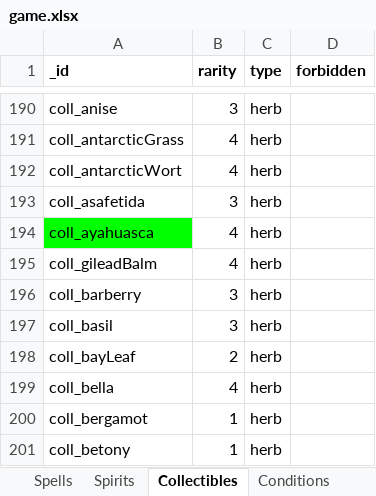
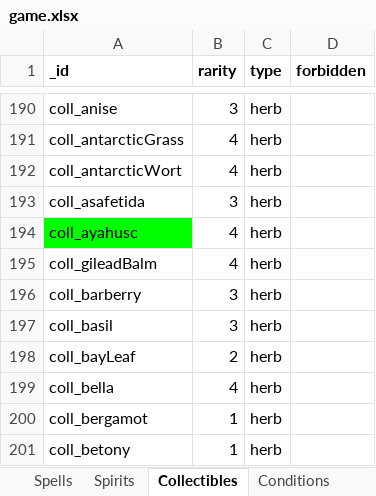
Before and after one commit to RaincrowStudios/CovensUnity, an Excel workbook: Dictionaries/game.xlsx, sheet Collectibles, drawn as a sheet; only a part is shown, gaps mark what is left out; values as stored, in another font and other column widths than the file's, no borders; charts and pictures and conditional formats not drawn; the diff names each change by its address in the sheet, - before the commit and + after, or states it on an @@ line.

```diff
--- a/Dictionaries/game.xlsx (sheet Collectibles)
+++ b/Dictionaries/game.xlsx (sheet Collectibles)
-A194 (_id): coll_ayahuasca
+A194 (_id): coll_ayahusc
```
Also changed, not shown: sheet Spells, Dictionaries/store.xlsx, 20 other files.
